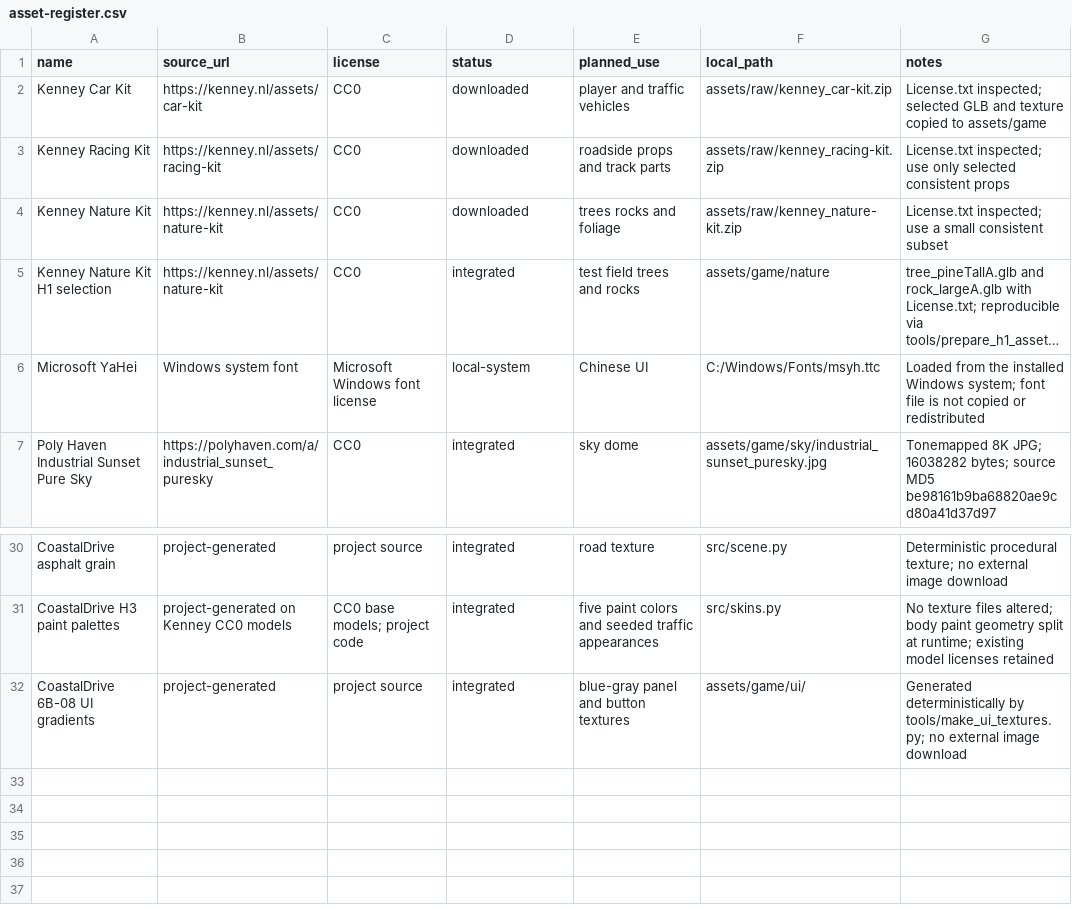
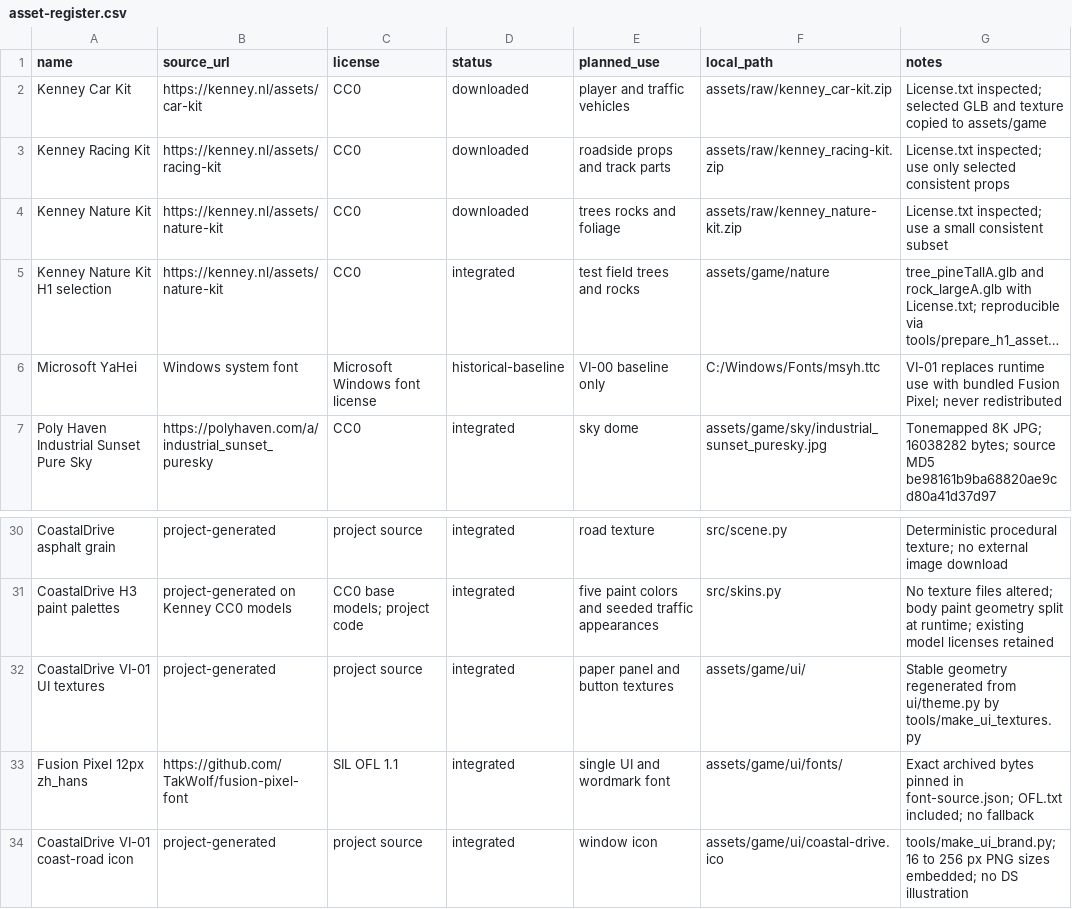
Before and after one commit to wy520ccj/CoastalDrive, a CSV file: docs/asset-register.csv, drawn as a sheet; only a part is shown, gaps mark what is left out; long unchanged cells end in …; the diff names each change by its address in the sheet, - before the commit and + after, or states it on an @@ line.

Commit message:
Establish VI-01 theme font and brand assets

```diff
--- a/docs/asset-register.csv
+++ b/docs/asset-register.csv
-D6 (status): local-system
+D6 (status): historical-baseline
-E6 (planned_use): Chinese UI
+E6 (planned_use): VI-00 baseline only
-G6 (notes): Loaded from the installed Windows system; font file is not copied or redistributed
+G6 (notes): VI-01 replaces runtime use with bundled Fusion Pixel; never redistributed
-A32 (name): CoastalDrive 6B-08 UI gradients
+A32 (name): CoastalDrive VI-01 UI textures
-E32 (planned_use): blue-gray panel and button textures
+E32 (planned_use): paper panel and button textures
-G32 (notes): Generated deterministically by tools/make_ui_textures.py; no external image download
+G32 (notes): Stable geometry regenerated from ui/theme.py by tools/make_ui_textures.py
+row 33: Fusion Pixel 12px zh_hans | https://github.com/TakWolf/fusion-pixel-font | SIL OFL 1.1 | integrated | single UI and wordmark font | assets/game/ui/fonts/ | Exact archived bytes pinned in font-source.json; OFL.txt included; no fallback
+row 34: CoastalDrive VI-01 coast-road icon | project-generated | project source | integrated | window icon | assets/game/ui/coastal-drive.ico | tools/make_ui_brand.py; 16 to 256 px PNG sizes embedded; no DS illustration
```
Also changed, not shown: 39 other files.
